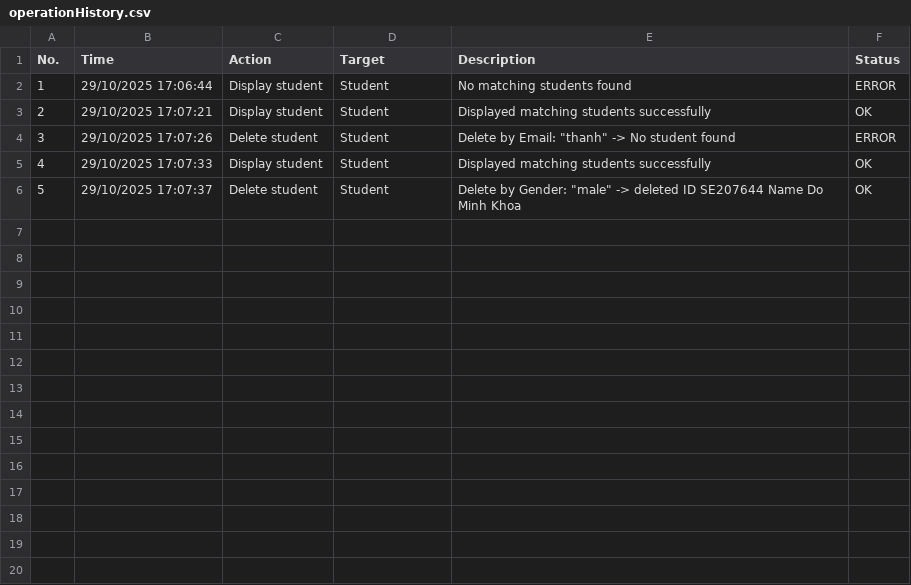
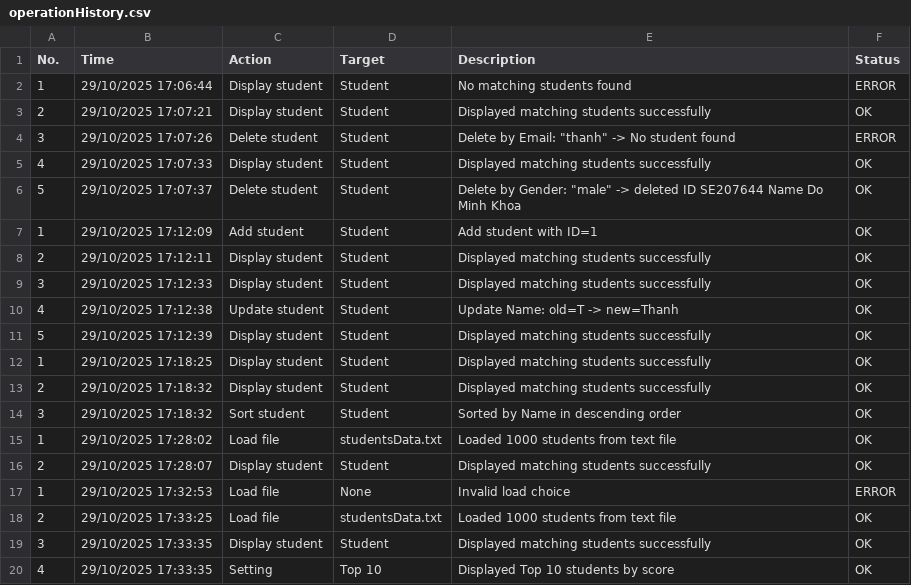
Before and after one commit to TienThanh1503/StudentManagementbyC, a CSV file: operationHistory.csv, drawn as a sheet.

```diff
--- a/operationHistory.csv
+++ b/operationHistory.csv
@@ -6 +6,15 @@ No.,Time,Action,Target,Description,Status
 5,29/10/2025 17:07:37,Delete student,Student,Delete by Gender: "male" -> deleted ID SE207644  Name Do Minh Khoa,OK
+1,29/10/2025 17:12:09,Add student,Student,Add student with ID=1,OK
+2,29/10/2025 17:12:11,Display student,Student,Displayed matching students successfully,OK
+3,29/10/2025 17:12:33,Display student,Student,Displayed matching students successfully,OK
+4,29/10/2025 17:12:38,Update student,Student,Update Name: old=T -> new=Thanh,OK
+5,29/10/2025 17:12:39,Display student,Student,Displayed matching students successfully,OK
+1,29/10/2025 17:18:25,Display student,Student,Displayed matching students successfully,OK
+2,29/10/2025 17:18:32,Display student,Student,Displayed matching students successfully,OK
+3,29/10/2025 17:18:32,Sort student,Student,Sorted by Name in descending order,OK
+1,29/10/2025 17:28:02,Load file,studentsData.txt,Loaded 1000 students from text file,OK
+2,29/10/2025 17:28:07,Display student,Student,Displayed matching students successfully,OK
+1,29/10/2025 17:32:53,Load file,None,Invalid load choice,ERROR
+2,29/10/2025 17:33:25,Load file,studentsData.txt,Loaded 1000 students from text file,OK
+3,29/10/2025 17:33:35,Display student,Student,Displayed matching students successfully,OK
+4,29/10/2025 17:33:35,Setting,Top 10,Displayed Top 10 students by score,OK
```
Also changed, not shown: 2 other files.
